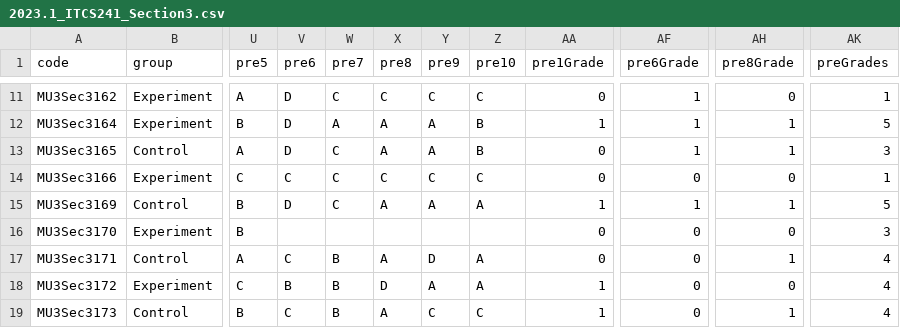
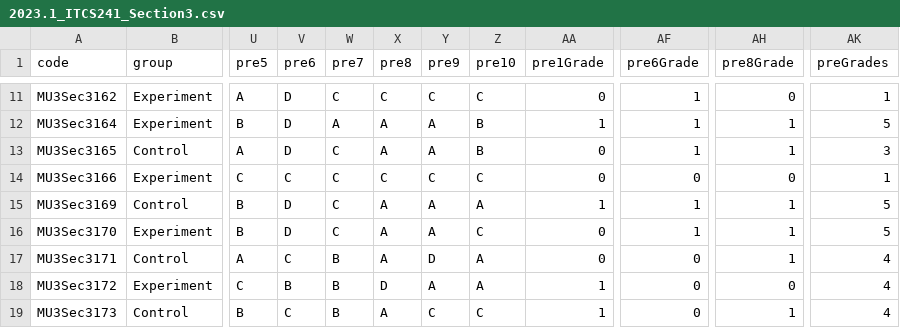
Before and after one commit to phatpt/ThirdExperimentMU_DBMS_Data, a CSV file: 2023.1_ITCS241_Section3.csv, drawn as a sheet; only a part is shown, gaps mark what is left out; the diff covers the shown part only; the diff names each change by its address in the sheet, - before the commit and + after, or states it on an @@ line.

```diff
--- a/2023.1_ITCS241_Section3.csv
+++ b/2023.1_ITCS241_Section3.csv
-V16 (pre6): (empty)
+V16 (pre6): D
-W16 (pre7): (empty)
+W16 (pre7): C
-X16 (pre8): (empty)
+X16 (pre8): A
-Y16 (pre9): (empty)
+Y16 (pre9): A
-Z16 (pre10): (empty)
+Z16 (pre10): C
-AF16 (pre6Grade): 0
+AF16 (pre6Grade): 1
-AH16 (pre8Grade): 0
+AH16 (pre8Grade): 1
-AK16 (preGrades): 3
+AK16 (preGrades): 5
```
Also changed, not shown: 50 edited cells elsewhere in this file, 2023.1_ITCS241_Section1.csv, 1 other file.
